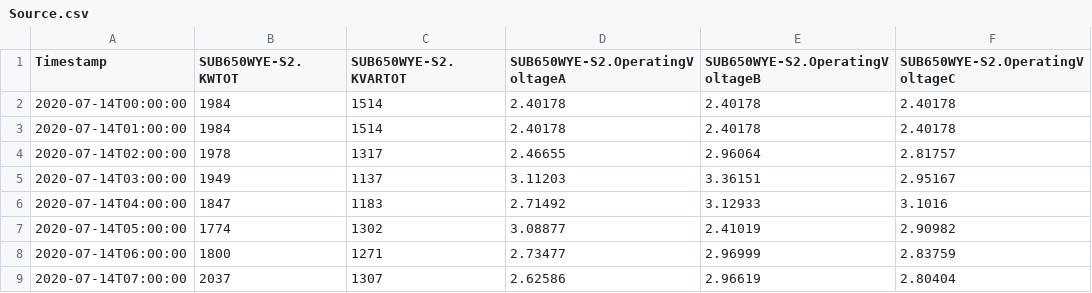
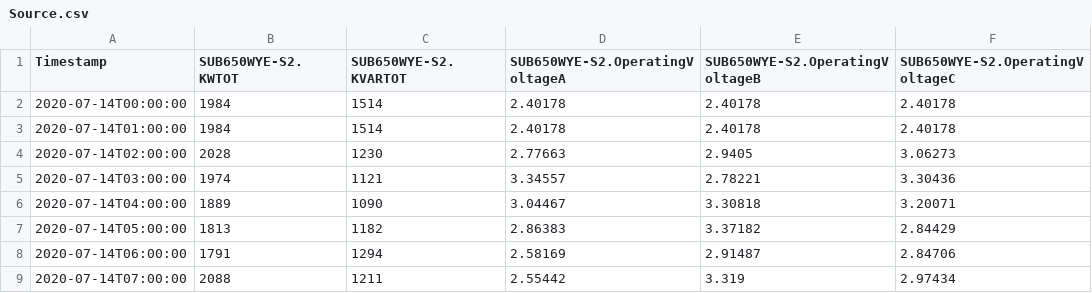
Before and after one commit to GMLC-TDC/cymepy, a CSV file: examples/ieee13node/exports/Source.csv, drawn as a sheet; only a part is shown; the diff covers the shown part only.

```diff
--- a/examples/ieee13node/exports/Source.csv
+++ b/examples/ieee13node/exports/Source.csv
@@ -3,7 +3,7 @@ Timestamp,SUB650WYE-S2.KWTOT,SUB650WYE-S2.KVARTOT,SUB650WYE-S2.OperatingVoltageA
 2020-07-14T01:00:00,1984,1514,2.40178,2.40178,2.40178
-2020-07-14T02:00:00,1978,1317,2.46655,2.96064,2.81757
-2020-07-14T03:00:00,1949,1137,3.11203,3.36151,2.95167
-2020-07-14T04:00:00,1847,1183,2.71492,3.12933,3.1016
-2020-07-14T05:00:00,1774,1302,3.08877,2.41019,2.90982
-2020-07-14T06:00:00,1800,1271,2.73477,2.96999,2.83759
-2020-07-14T07:00:00,2037,1307,2.62586,2.96619,2.80404
+2020-07-14T02:00:00,2028,1230,2.77663,2.9405,3.06273
+2020-07-14T03:00:00,1974,1121,3.34557,2.78221,3.30436
+2020-07-14T04:00:00,1889,1090,3.04467,3.30818,3.20071
+2020-07-14T05:00:00,1813,1182,2.86383,3.37182,2.84429
+2020-07-14T06:00:00,1791,1294,2.58169,2.91487,2.84706
+2020-07-14T07:00:00,2088,1211,2.55442,3.319,2.97434
```
Also changed, not shown: 80 edited cells elsewhere in this file, examples/ieee13node/exports/DistributedLoad.csv, examples/ieee13node/exports/SpotLoad.csv, 4 other files.
